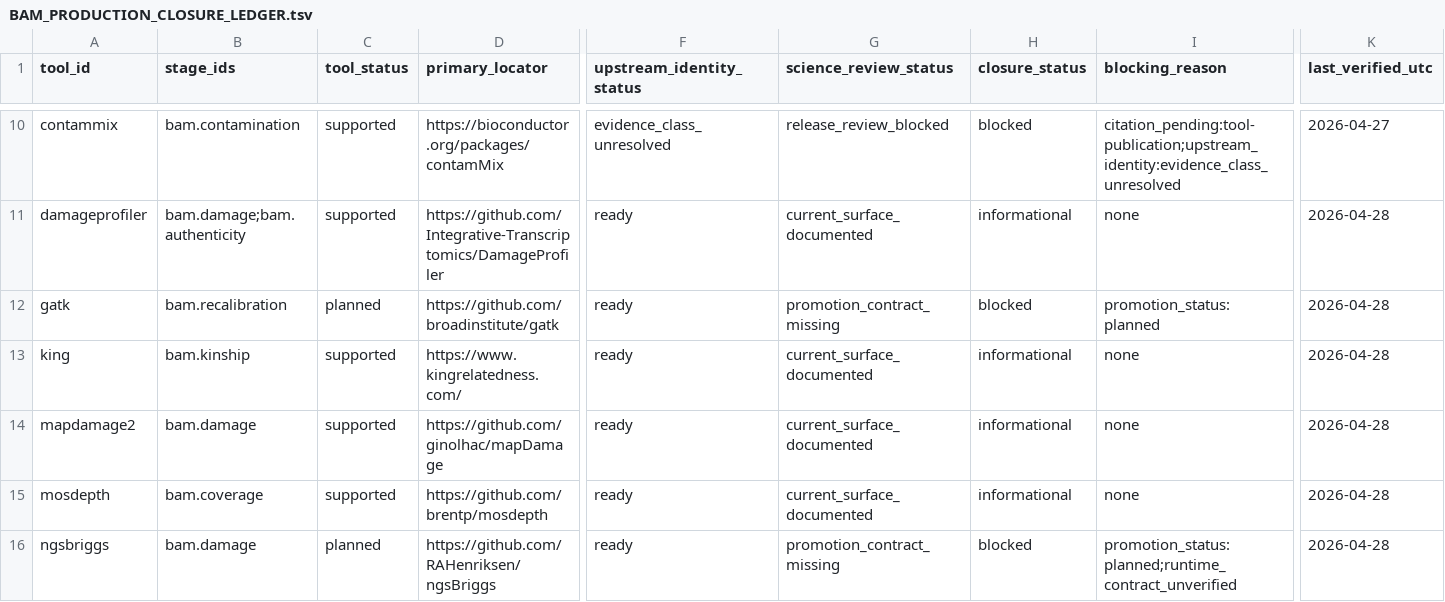
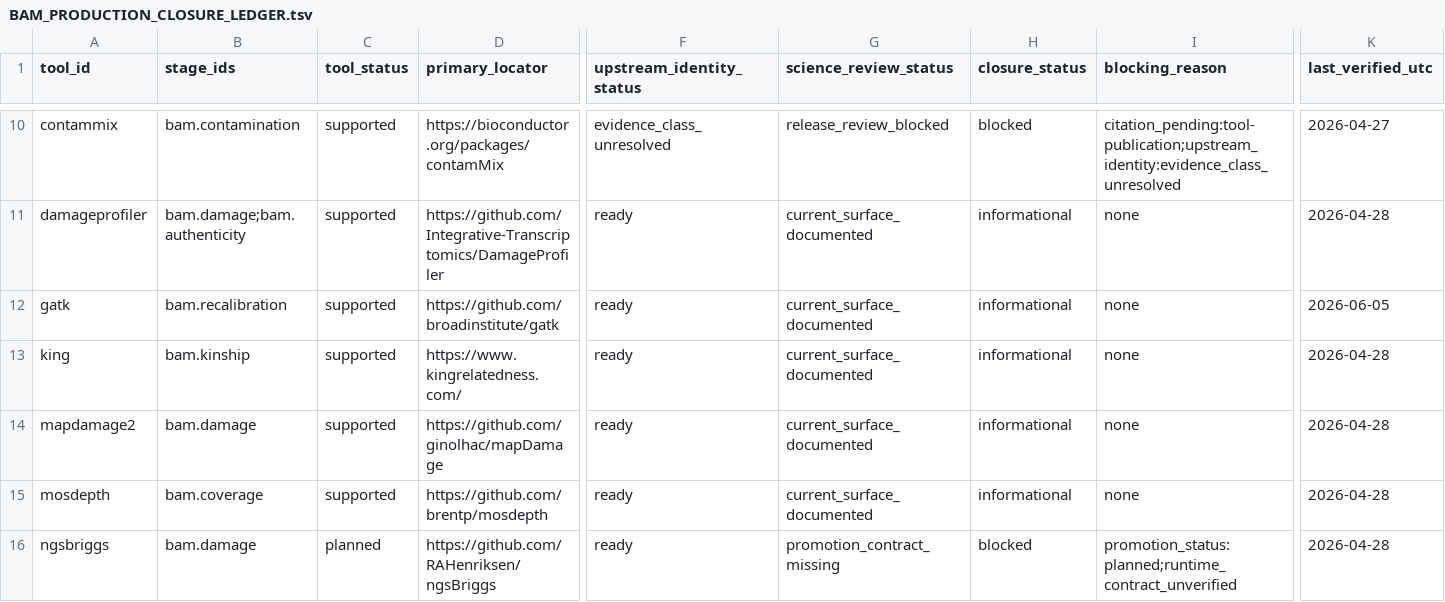
Before and after one commit to bijux/bijux-genomics, a TSV file: science/docs/upstream/bam/BAM_PRODUCTION_CLOSURE_LEDGER.tsv, drawn as a sheet; only a part is shown, gaps mark what is left out; the diff names each change by its address in the sheet, - before the commit and + after, or states it on an @@ line.

Commit message:
docs(science): align bam recalibration support evidence

```diff
--- a/science/docs/upstream/bam/BAM_PRODUCTION_CLOSURE_LEDGER.tsv
+++ b/science/docs/upstream/bam/BAM_PRODUCTION_CLOSURE_LEDGER.tsv
-C12 (tool_status): planned
+C12 (tool_status): supported
-G12 (science_review_status): promotion_contract_missing
+G12 (science_review_status): current_surface_documented
-H12 (closure_status): blocked
+H12 (closure_status): informational
-I12 (blocking_reason): promotion_status:planned
+I12 (blocking_reason): none
-K12 (last_verified_utc): 2026-04-28
+K12 (last_verified_utc): 2026-06-05
```
Also changed, not shown: 3 other files.
